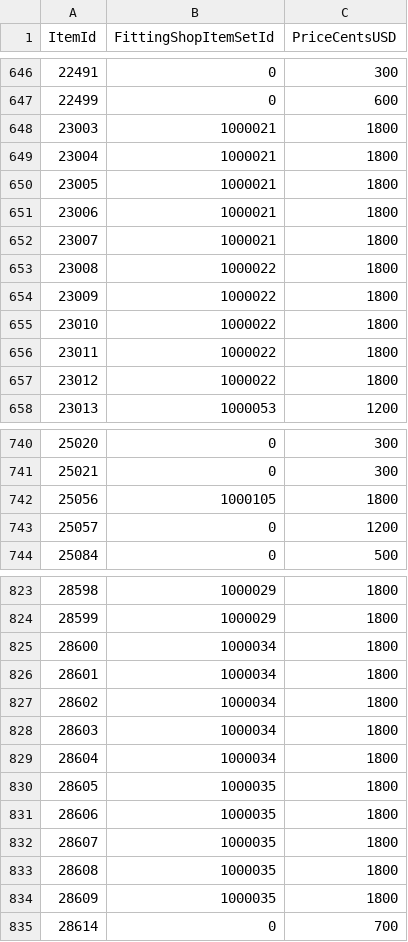
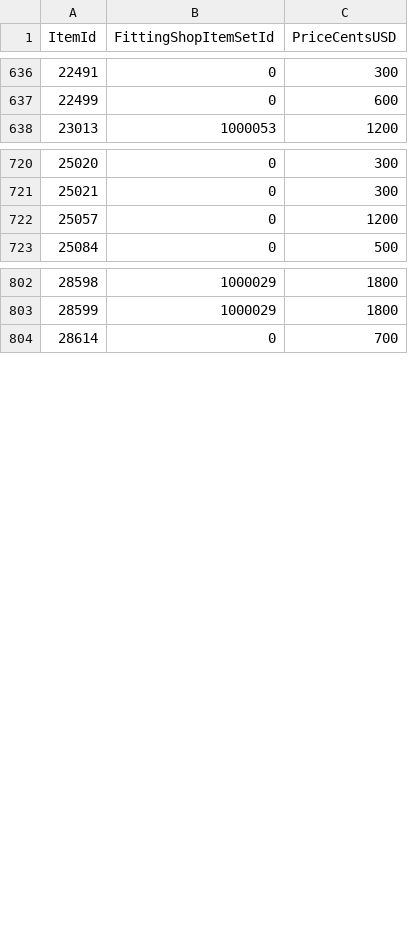
Before and after one commit to Critical-Impact/LuminaSupplemental, a CSV file: src/LuminaSupplemental.Excel/Generated/StoreItem.csv, drawn as a sheet; only a part is shown, gaps mark what is left out; the diff covers the shown part only.

```diff
--- a/src/LuminaSupplemental.Excel/Generated/StoreItem.csv
+++ b/src/LuminaSupplemental.Excel/Generated/StoreItem.csv
@@ -647,12 +637,2 @@ ItemId,FittingShopItemSetId,PriceCentsUSD
 22499,0,600
-23003,1000021,1800
-23004,1000021,1800
-23005,1000021,1800
-23006,1000021,1800
-23007,1000021,1800
-23008,1000022,1800
-23009,1000022,1800
-23010,1000022,1800
-23011,1000022,1800
-23012,1000022,1800
 23013,1000053,1200
@@ -741,3 +721,2 @@ ItemId,FittingShopItemSetId,PriceCentsUSD
 25021,0,300
-25056,1000105,1800
 25057,0,1200
@@ -824,12 +803,2 @@ ItemId,FittingShopItemSetId,PriceCentsUSD
 28599,1000029,1800
-28600,1000034,1800
-28601,1000034,1800
-28602,1000034,1800
-28603,1000034,1800
-28604,1000034,1800
-28605,1000035,1800
-28606,1000035,1800
-28607,1000035,1800
-28608,1000035,1800
-28609,1000035,1800
 28614,0,700
```
Also changed, not shown: 5 added rows and 13 removed rows elsewhere in this file, src/LuminaSupplemental.Excel/Generated/MobSpawn.csv, 17 other files.
